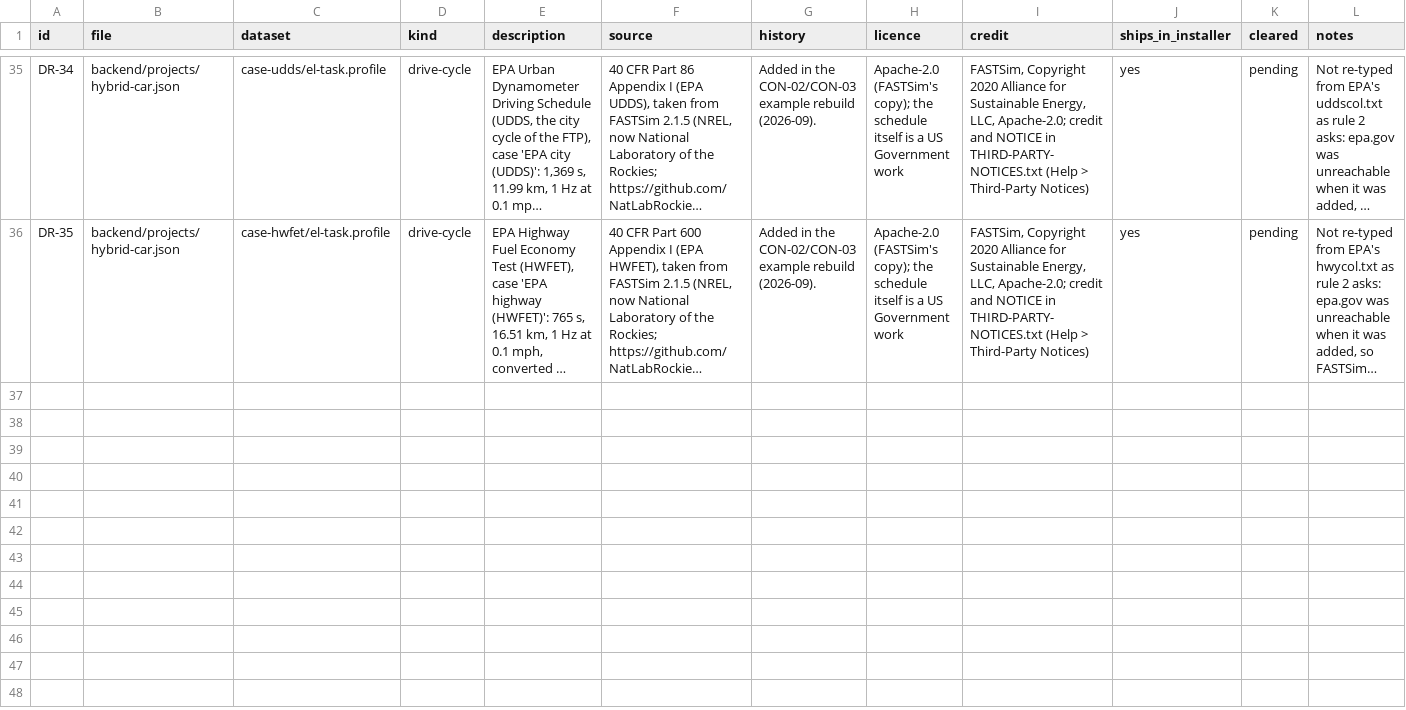
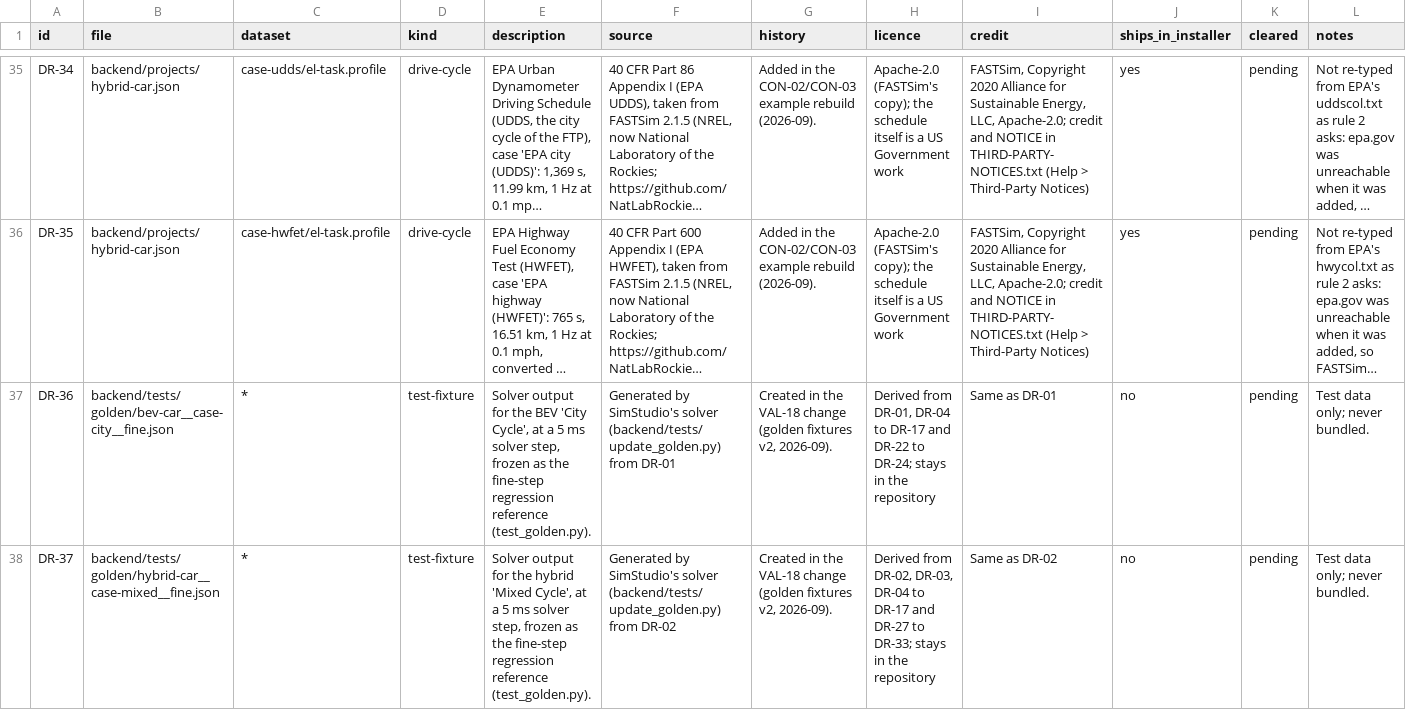
Before and after one commit to Eyad-3D/simstudio, a CSV file: docs/data-register.csv, drawn as a sheet; only a part is shown, gaps mark what is left out; long unchanged cells end in …; the diff names each change by its address in the sheet, - before the commit and + after, or states it on an @@ line.

```diff
--- a/docs/data-register.csv
+++ b/docs/data-register.csv
+row 37: DR-36 | backend/tests/golden/bev-car__case-city__fine.json | * | test-fixture | Solver output for the BEV 'City Cycle', at a 5 ms solver step, frozen as the fine-step regression reference (test_golden.py). | Generated by SimStudio's solver (backend/tests/update_golden.py) from DR-01 | Created in the VAL-18 change (golden fixtures v2, 2026-09). | Derived from DR-01, DR-04 to DR-17 and DR-22 to DR-24; stays in the repository | Same as DR-01 | no | pending | Test data only; never bundled.
+row 38: DR-37 | backend/tests/golden/hybrid-car__case-mixed__fine.json | * | test-fixture | Solver output for the hybrid 'Mixed Cycle', at a 5 ms solver step, frozen as the fine-step regression reference (test_golden.py). | Generated by SimStudio's solver (backend/tests/update_golden.py) from DR-02 | Created in the VAL-18 change (golden fixtures v2, 2026-09). | Derived from DR-02, DR-03, DR-04 to DR-17 and DR-27 to DR-33; stays in the repository | Same as DR-02 | no | pending | Test data only; never bundled.
```
Also changed, not shown: 9 other files.
